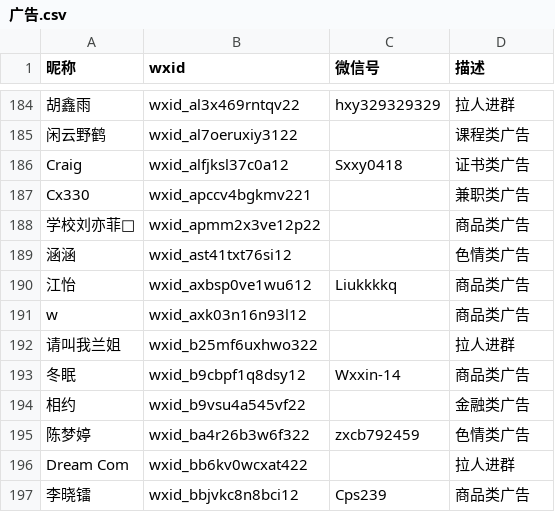
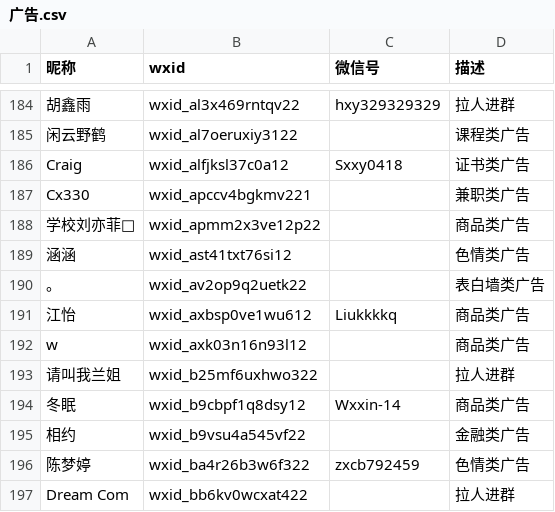
Before and after one commit to blacklisting/weixin, a CSV file: 广告.csv, drawn as a sheet; only a part is shown, gaps mark what is left out; the shorter side is filled out with more unchanged rows.

Commit message:
Update with a comment just seen.

```diff
--- a/广告.csv
+++ b/广告.csv
@@ -189,2 +189,3 @@
 "涵涵",wxid_ast41txt76si12,,"色情类广告"
+"。",wxid_av2op9q2uetk22,,"表白墙类广告"
 "江怡",wxid_axbsp0ve1wu612,Liukkkkq,"商品类广告"
```
